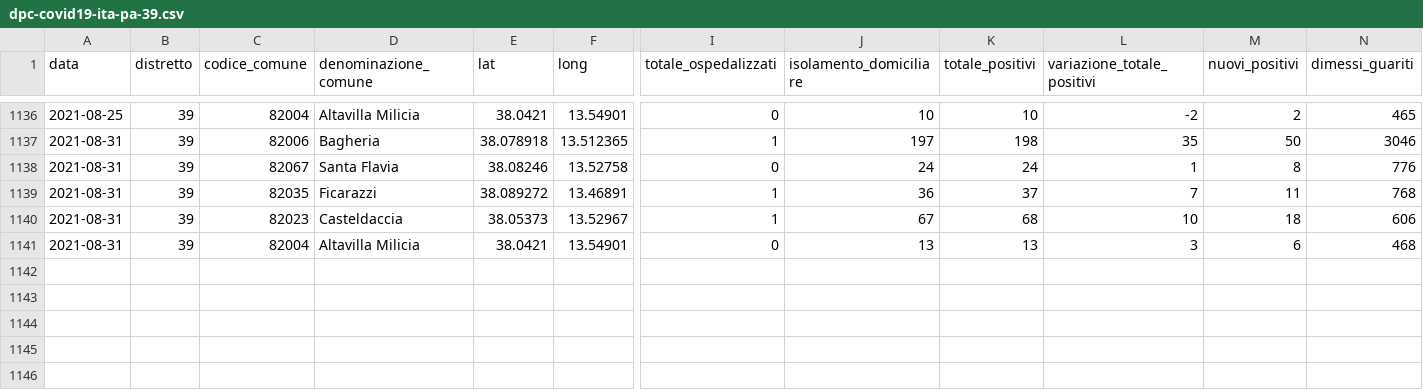
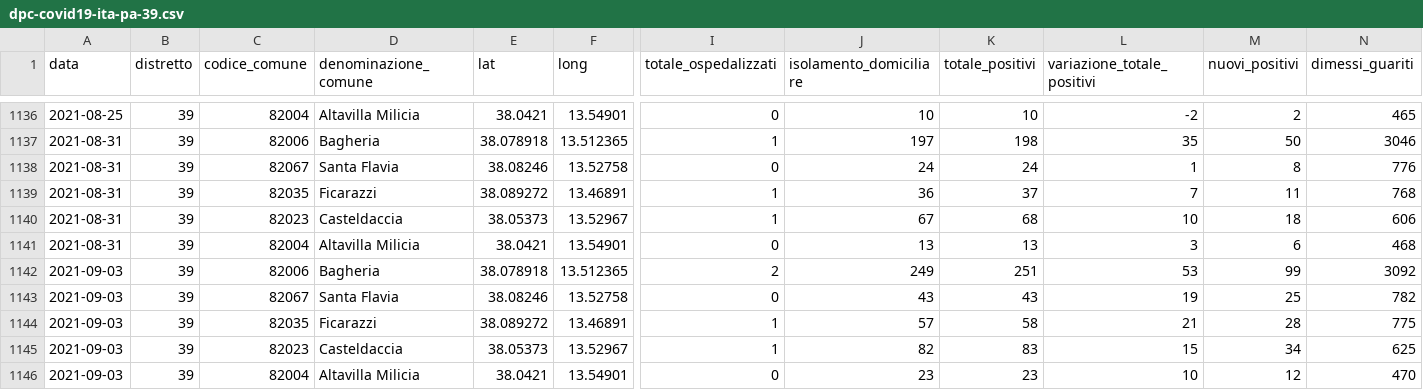
Before and after one commit to gabacode/f8lite, a CSV file: dati-distretto39/dpc-covid19-ita-pa-39.csv, drawn as a sheet; only a part is shown, gaps mark what is left out; rows hold the shown columns only; the diff names each change by its address in the sheet, - before the commit and + after, or states it on an @@ line.

```diff
--- a/dati-distretto39/dpc-covid19-ita-pa-39.csv
+++ b/dati-distretto39/dpc-covid19-ita-pa-39.csv
+row 1142: 2021-09-03 | 39 | 82006 | Bagheria | 38.078918 | 13.512365 | 2 | 249 | 251 | 53 | 99 | 3092
+row 1143: 2021-09-03 | 39 | 82067 | Santa Flavia | 38.08246 | 13.52758 | 0 | 43 | 43 | 19 | 25 | 782
+row 1144: 2021-09-03 | 39 | 82035 | Ficarazzi | 38.089272 | 13.46891 | 1 | 57 | 58 | 21 | 28 | 775
+row 1145: 2021-09-03 | 39 | 82023 | Casteldaccia | 38.05373 | 13.52967 | 1 | 82 | 83 | 15 | 34 | 625
+row 1146: 2021-09-03 | 39 | 82004 | Altavilla Milicia | 38.0421 | 13.54901 | 0 | 23 | 23 | 10 | 12 | 470
```
Also changed, not shown: dati-comuni/dpc-covid19-ita-pa-082004.csv, dati-comuni/dpc-covid19-ita-pa-082006.csv, 19 other files.
